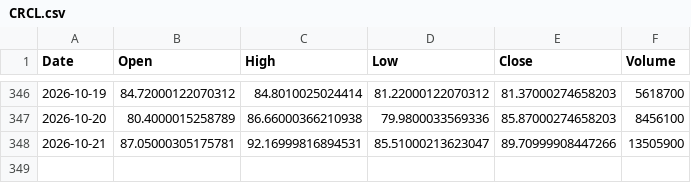
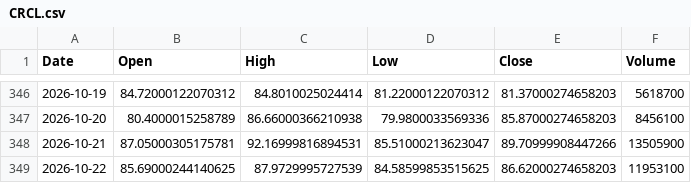
Before and after one commit to ShikanNagata/signal, a CSV file: data/CRCL.csv, drawn as a sheet; only a part is shown, gaps mark what is left out.

```diff
--- a/data/CRCL.csv
+++ b/data/CRCL.csv
@@ -348 +348,2 @@ Date,Open,High,Low,Close,Volume
 2026-10-21,87.05000305175781,92.16999816894531,85.51000213623047,89.70999908447266,13505900
+2026-10-22,85.69000244140625,87.9729995727539,84.58599853515625,86.62000274658203,11953100
```
Also changed, not shown: data/AMD.csv, data/IONQ.csv, 9 other files.
